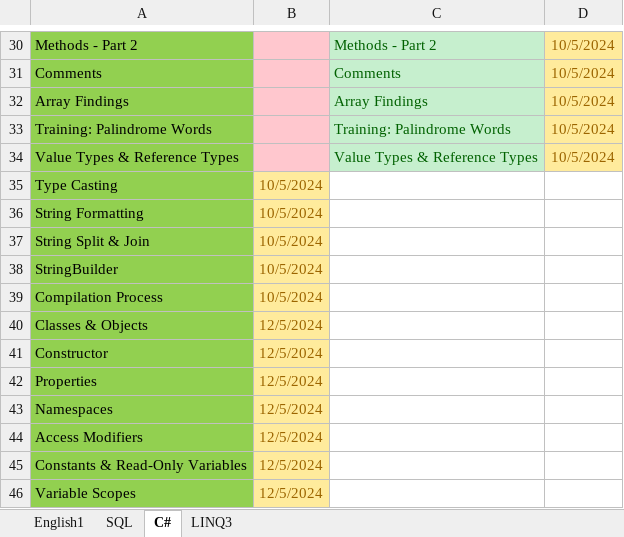
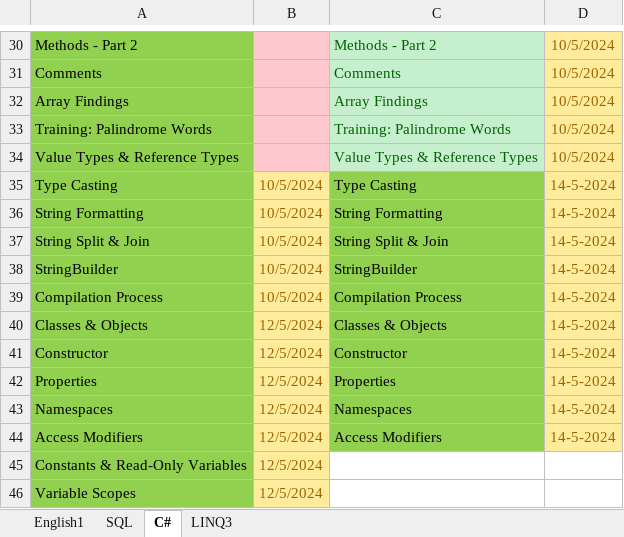
Before and after one commit to Farouk-Ahmed/Task, an Excel workbook: Task.xlsx, sheet C#, drawn as a sheet; only a part is shown, gaps mark what is left out; values as stored, in another font and other column widths than the file's, no borders; the diff names each change by its address in the sheet, - before the commit and + after, or states it on an @@ line.

Commit message:
Task/14-5-24

```diff
--- a/Task.xlsx (sheet C#)
+++ b/Task.xlsx (sheet C#)
-C35: (empty)
+C35: Type Casting
-C35:C44 fill: none
+C35:C44 fill: #92D050
-D35:D44: (empty)
+D35:D44: 14-5-2024
-D35:D44 fill: none
+D35:D44 fill: #FFEB9C
-C36: (empty)
+C36: String Formatting
-C37: (empty)
+C37: String Split & Join
-C38: (empty)
+C38: StringBuilder
-C39: (empty)
+C39: Compilation Process
-C40: (empty)
+C40: Classes & Objects
-C41: (empty)
+C41: Constructor
-C42: (empty)
+C42: Properties
-C43: (empty)
+C43: Namespaces
-C44: (empty)
+C44: Access Modifiers
```
Also changed, not shown: sheet English1.
